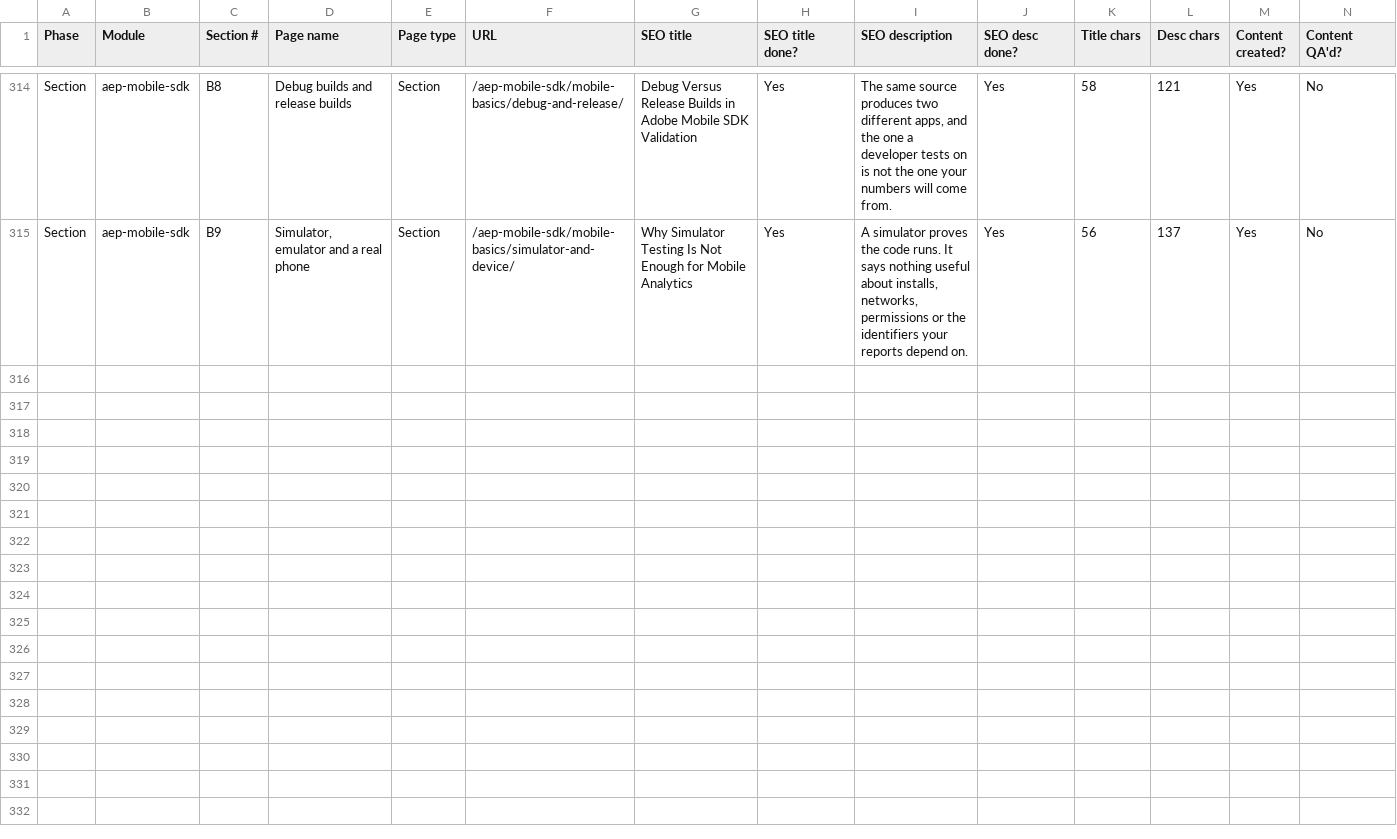
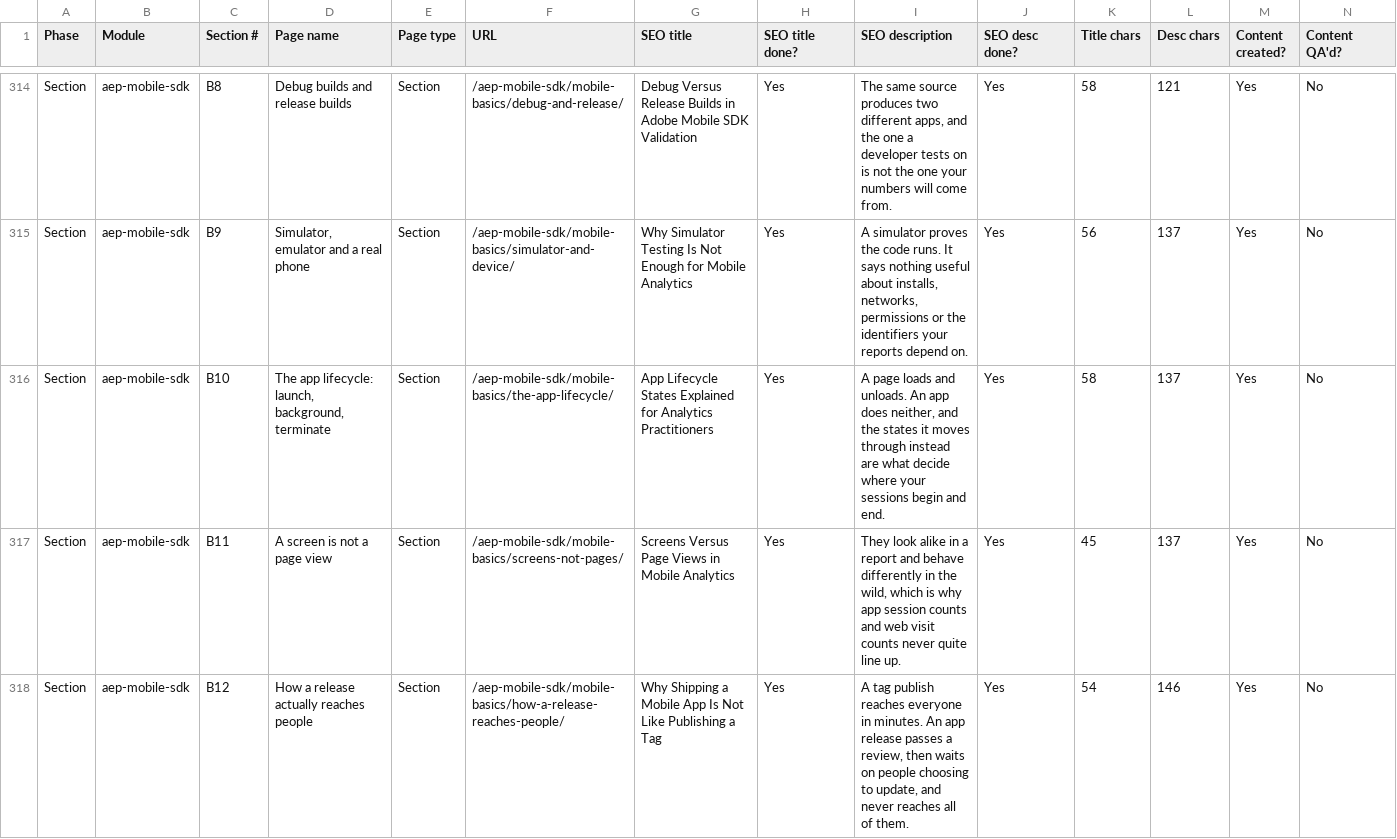
Before and after one commit to amitdusane2026/amitdusane.com, a TSV file: completion-tracker.tsv, drawn as a sheet; only a part is shown, gaps mark what is left out; rows hold the shown columns only; the diff covers the shown part only; the diff names each change by its address in the sheet, - before the commit and + after, or states it on an @@ line.

```diff
--- a/completion-tracker.tsv
+++ b/completion-tracker.tsv
+row 316: Section | aep-mobile-sdk | B10 | The app lifecycle: launch, background, terminate | Section | /aep-mobile-sdk/mobile-basics/the-app-lifecycle/ | App Lifecycle States Explained for Analytics Practitioners | Yes | A page loads and unloads. An app does neither, and the states it moves through instead are what decide where your sessions begin and end. | Yes | 58 | 137 | Yes | No
+row 317: Section | aep-mobile-sdk | B11 | A screen is not a page view | Section | /aep-mobile-sdk/mobile-basics/screens-not-pages/ | Screens Versus Page Views in Mobile Analytics | Yes | They look alike in a report and behave differently in the wild, which is why app session counts and web visit counts never quite line up. | Yes | 45 | 137 | Yes | No
+row 318: Section | aep-mobile-sdk | B12 | How a release actually reaches people | Section | /aep-mobile-sdk/mobile-basics/how-a-release-reaches-people/ | Why Shipping a Mobile App Is Not Like Publishing a Tag | Yes | A tag publish reaches everyone in minutes. An app release passes a review, then waits on people choosing to update, and never reaches all of them. | Yes | 54 | 146 | Yes | No
```
Also changed, not shown: 2 added rows elsewhere in this file, 6 other files.
